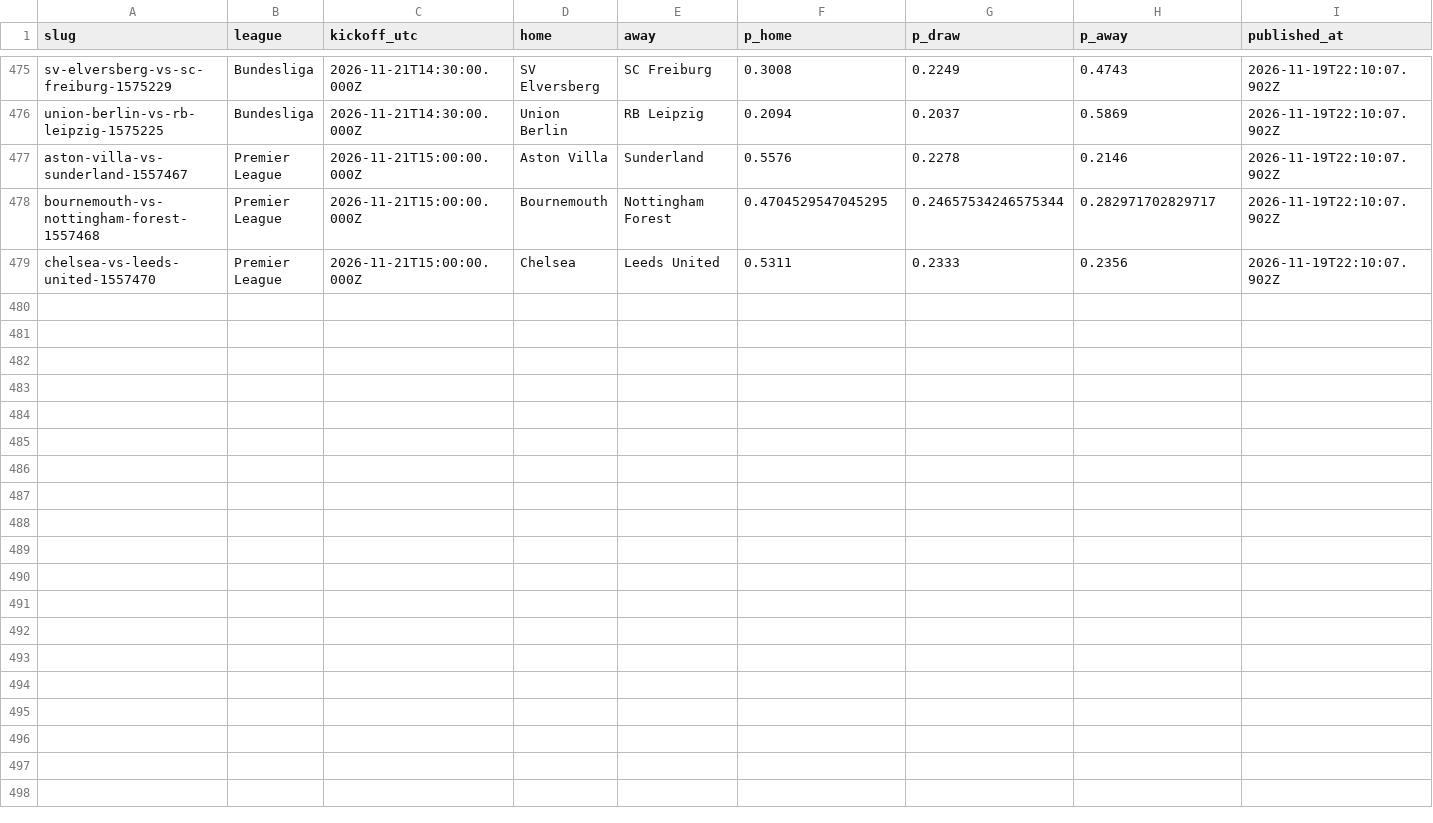
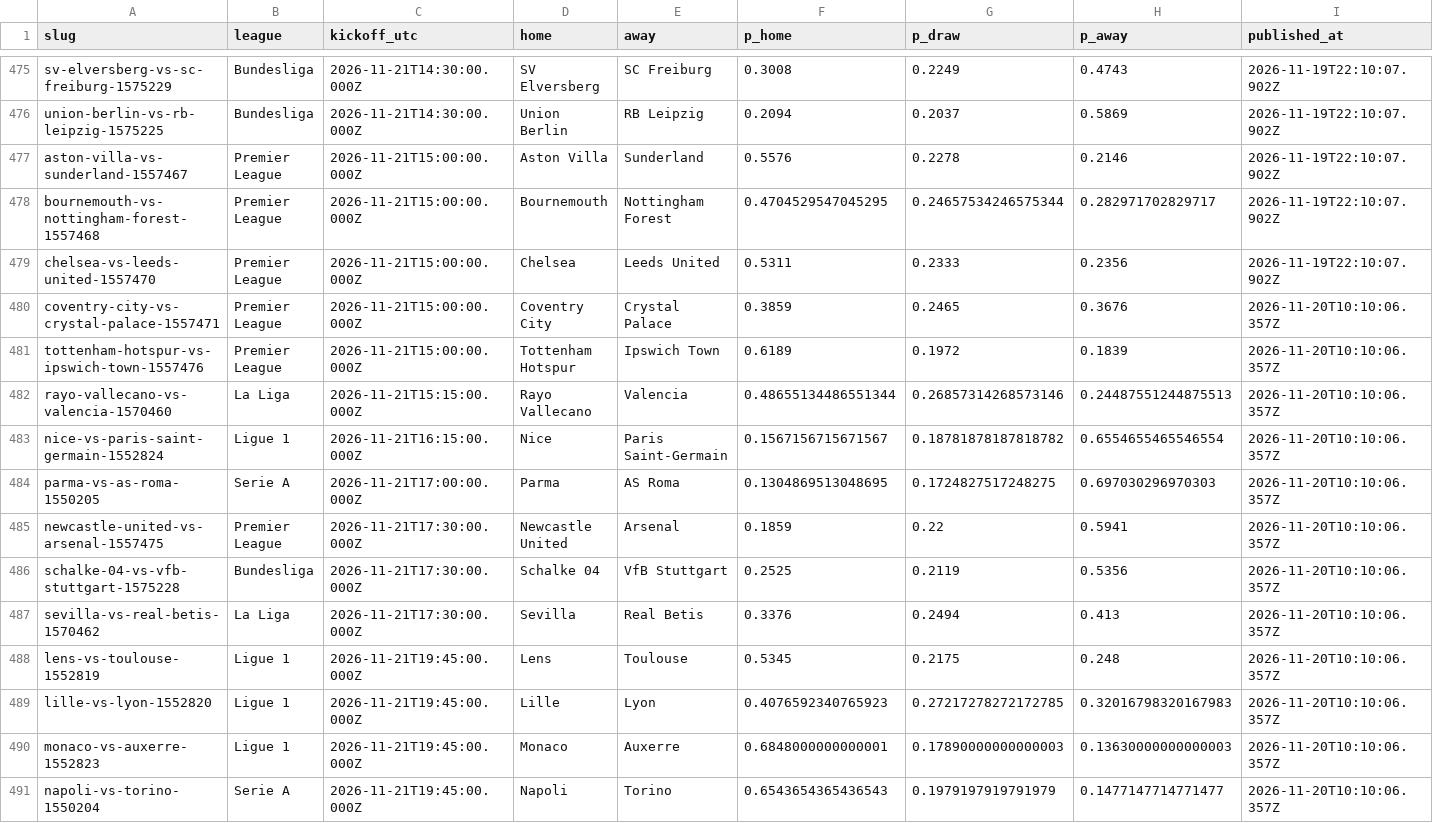
Before and after one commit to oddsflowai-team/clawsportbot-protocol, a CSV file: record/predictions.csv, drawn as a sheet; only a part is shown, gaps mark what is left out; rows hold the shown columns only; the diff names each change by its address in the sheet, - before the commit and + after, or states it on an @@ line.

Commit message:
record: sync 2026-11-20

```diff
--- a/record/predictions.csv
+++ b/record/predictions.csv
+row 480: coventry-city-vs-crystal-palace-1557471 | Premier League | 2026-11-21T15:00:00.000Z | Coventry City | Crystal Palace | 0.3859 | 0.2465 | 0.3676 | 2026-11-20T10:10:06.357Z
+row 481: tottenham-hotspur-vs-ipswich-town-1557476 | Premier League | 2026-11-21T15:00:00.000Z | Tottenham Hotspur | Ipswich Town | 0.6189 | 0.1972 | 0.1839 | 2026-11-20T10:10:06.357Z
+row 482: rayo-vallecano-vs-valencia-1570460 | La Liga | 2026-11-21T15:15:00.000Z | Rayo Vallecano | Valencia | 0.48655134486551344 | 0.26857314268573146 | 0.24487551244875513 | 2026-11-20T10:10:06.357Z
+row 483: nice-vs-paris-saint-germain-1552824 | Ligue 1 | 2026-11-21T16:15:00.000Z | Nice | Paris Saint-Germain | 0.1567156715671567 | 0.18781878187818782 | 0.6554655465546554 | 2026-11-20T10:10:06.357Z
+row 484: parma-vs-as-roma-1550205 | Serie A | 2026-11-21T17:00:00.000Z | Parma | AS Roma | 0.1304869513048695 | 0.1724827517248275 | 0.697030296970303 | 2026-11-20T10:10:06.357Z
+row 485: newcastle-united-vs-arsenal-1557475 | Premier League | 2026-11-21T17:30:00.000Z | Newcastle United | Arsenal | 0.1859 | 0.22 | 0.5941 | 2026-11-20T10:10:06.357Z
+row 486: schalke-04-vs-vfb-stuttgart-1575228 | Bundesliga | 2026-11-21T17:30:00.000Z | Schalke 04 | VfB Stuttgart | 0.2525 | 0.2119 | 0.5356 | 2026-11-20T10:10:06.357Z
+row 487: sevilla-vs-real-betis-1570462 | La Liga | 2026-11-21T17:30:00.000Z | Sevilla | Real Betis | 0.3376 | 0.2494 | 0.413 | 2026-11-20T10:10:06.357Z
+row 488: lens-vs-toulouse-1552819 | Ligue 1 | 2026-11-21T19:45:00.000Z | Lens | Toulouse | 0.5345 | 0.2175 | 0.248 | 2026-11-20T10:10:06.357Z
+row 489: lille-vs-lyon-1552820 | Ligue 1 | 2026-11-21T19:45:00.000Z | Lille | Lyon | 0.4076592340765923 | 0.27217278272172785 | 0.32016798320167983 | 2026-11-20T10:10:06.357Z
+row 490: monaco-vs-auxerre-1552823 | Ligue 1 | 2026-11-21T19:45:00.000Z | Monaco | Auxerre | 0.6848000000000001 | 0.17890000000000003 | 0.13630000000000003 | 2026-11-20T10:10:06.357Z
+row 491: napoli-vs-torino-1550204 | Serie A | 2026-11-21T19:45:00.000Z | Napoli | Torino | 0.6543654365436543 | 0.1979197919791979 | 0.1477147714771477 | 2026-11-20T10:10:06.357Z
```
Also changed, not shown: 13 other files.
